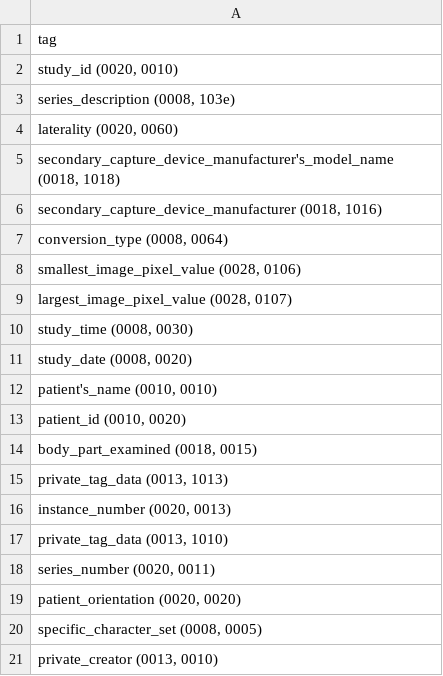
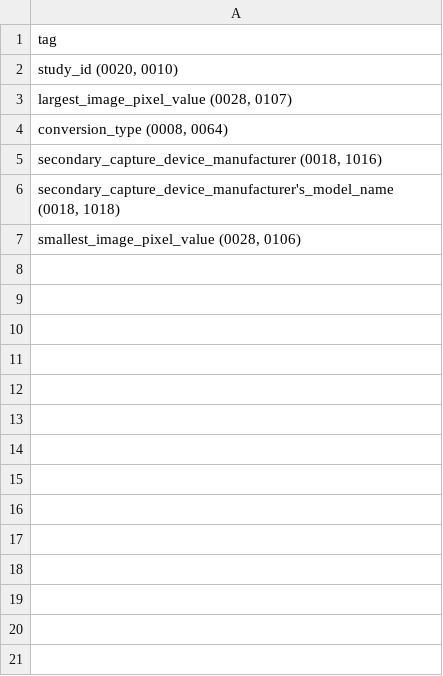
Before and after one commit to matheusssilva991/Radiomica, a CSV file: outputs/inserts_mongodb/optional_dicom.csv, drawn as a sheet.

```diff
--- a/outputs/inserts_mongodb/optional_dicom.csv
+++ b/outputs/inserts_mongodb/optional_dicom.csv
@@ -2,20 +2,6 @@ tag
 "study_id (0020, 0010)"
-"series_description (0008, 103e)"
-"laterality (0020, 0060)"
+"largest_image_pixel_value (0028, 0107)"
+"conversion_type (0008, 0064)"
+"secondary_capture_device_manufacturer (0018, 1016)"
 "secondary_capture_device_manufacturer's_model_name (0018, 1018)"
-"secondary_capture_device_manufacturer (0018, 1016)"
-"conversion_type (0008, 0064)"
 "smallest_image_pixel_value (0028, 0106)"
-"largest_image_pixel_value (0028, 0107)"
-"study_time (0008, 0030)"
-"study_date (0008, 0020)"
-"patient's_name (0010, 0010)"
-"patient_id (0010, 0020)"
-"body_part_examined (0018, 0015)"
-"private_tag_data (0013, 1013)"
-"instance_number (0020, 0013)"
-"private_tag_data (0013, 1010)"
-"series_number (0020, 0011)"
-"patient_orientation (0020, 0020)"
-"specific_character_set (0008, 0005)"
-"private_creator (0013, 0010)"
```
Also changed, not shown: 9 other files.
